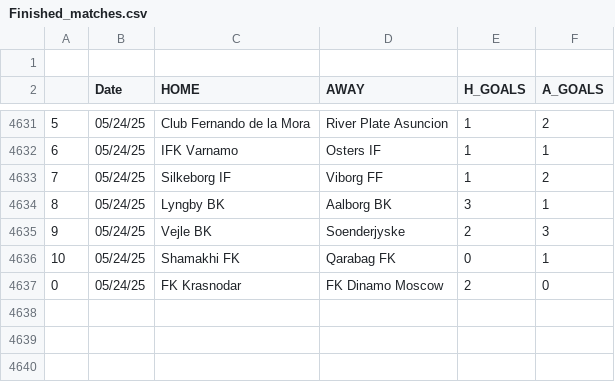
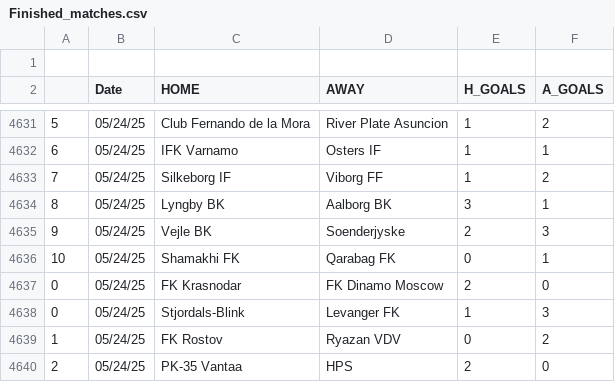
Before and after one commit to JOSPHATT/Finished_Matches, a CSV file: Finished_matches.csv, drawn as a sheet; only a part is shown, gaps mark what is left out.

```diff
--- a/Finished_matches.csv
+++ b/Finished_matches.csv
@@ -4637 +4637,4 @@
 0,05/24/25,FK Krasnodar,FK Dinamo Moscow,2,0
+0,05/24/25,Stjordals-Blink,Levanger FK,1,3
+1,05/24/25,FK Rostov,Ryazan VDV,0,2
+2,05/24/25,PK-35 Vantaa,HPS,2,0
```
